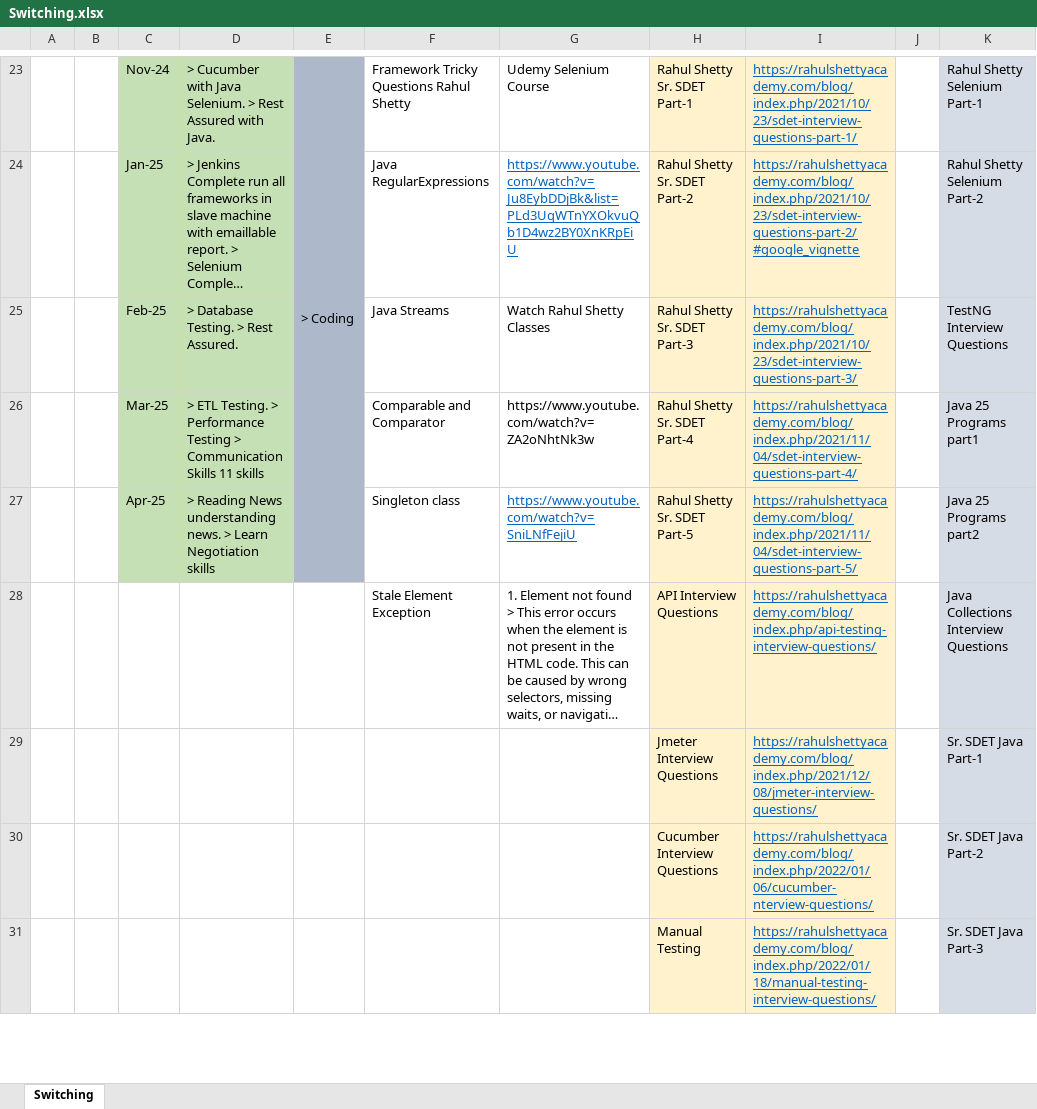
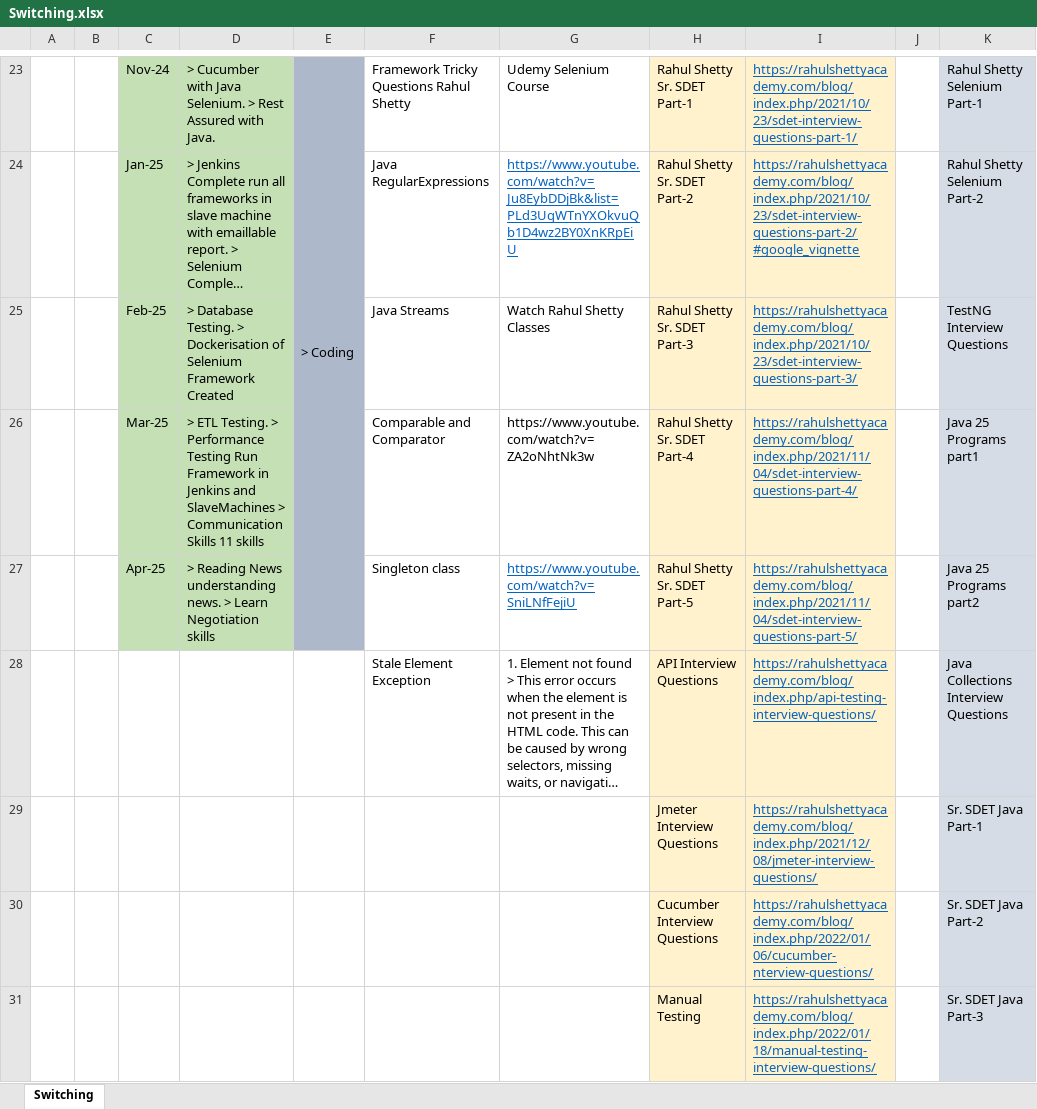
Before and after one commit to kiran7353/Java_Programs_2024, an Excel workbook: Course_JAVA/Switching.xlsx, sheet Switching, drawn as a sheet; only a part is shown, gaps mark what is left out; long unchanged cells end in …; values as stored, in another font and other column widths than the file's, no borders; the diff names each change by its address in the sheet, - before the commit and + after, or states it on an @@ line.

Commit message:
updated switching file

```diff
--- a/Course_JAVA/Switching.xlsx (sheet Switching)
+++ b/Course_JAVA/Switching.xlsx (sheet Switching)
-D25: …Testing. > Rest Assured.
+D25: …Testing. > Dockerisation of Selenium Framework Created
-D26: …Performance Testing > Communication…
+D26: …Performance Testing Run Framework in Jenkins and SlaveMachines > Communication…
```
